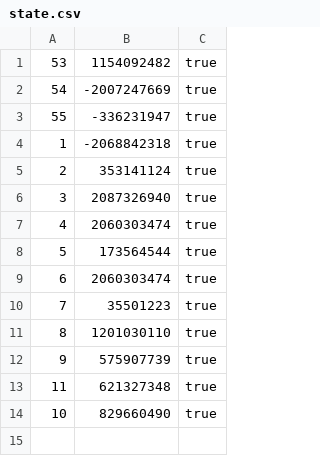
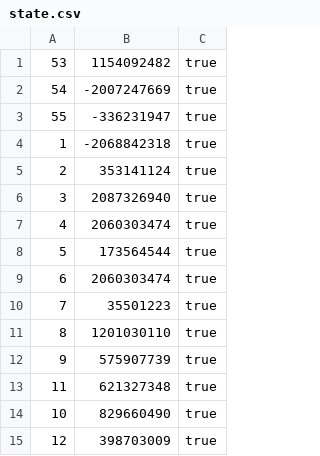
Before and after one commit to Jeffrey04/4clojure-offline, a CSV file: problems/state.csv, drawn as a sheet.

Commit message:
solution for problem 12

```diff
--- a/problems/state.csv
+++ b/problems/state.csv
@@ -14 +14,2 @@
 10,829660490,true
+12,398703009,true
```
Also changed, not shown: 1 other file.
